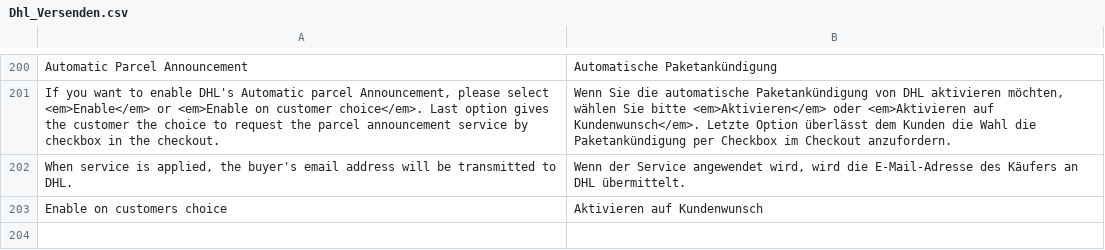
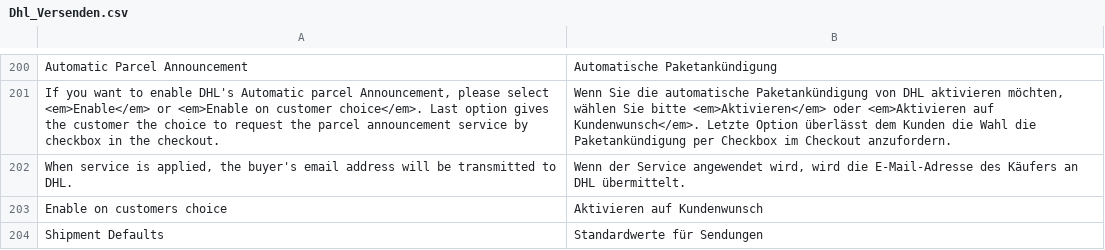
Before and after one commit to netresearch/dhl-module-versenden-m1, a CSV file: src/app/locale/de_DE/Dhl_Versenden.csv, drawn as a sheet; only a part is shown, gaps mark what is left out.

```diff
--- a/src/app/locale/de_DE/Dhl_Versenden.csv
+++ b/src/app/locale/de_DE/Dhl_Versenden.csv
@@ -203 +203,2 @@
 "Enable on customers choice","Aktivieren auf Kundenwunsch"
+"Shipment Defaults","Standardwerte für Sendungen"
```
Also changed, not shown: src/app/locale/en_US/Dhl_Versenden.csv, 5 other files.
